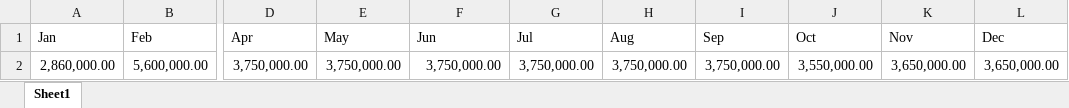
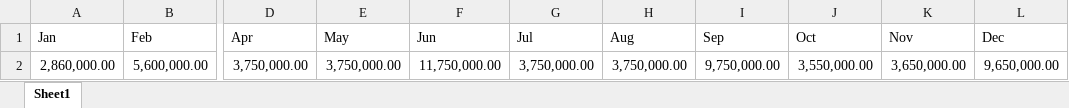
Before and after one commit to UtaiC/Sales-2025, an Excel workbook: Sales-2025-Target-Mold.xlsx, sheet Sheet1, drawn as a sheet; only a part is shown, gaps mark what is left out; values as stored, in another font and other column widths than the file's, no borders; the diff names each change by its address in the sheet, - before the commit and + after, or states it on an @@ line.

Commit message:
Add files via upload

```diff
--- a/Sales-2025-Target-Mold.xlsx (sheet Sheet1)
+++ b/Sales-2025-Target-Mold.xlsx (sheet Sheet1)
-F2 (Jun): 3,750,000.00
+F2 (Jun): 11,750,000.00
-I2 (Sep): 3,750,000.00
+I2 (Sep): 9,750,000.00
-L2 (Dec): 3,650,000.00
+L2 (Dec): 9,650,000.00
```
